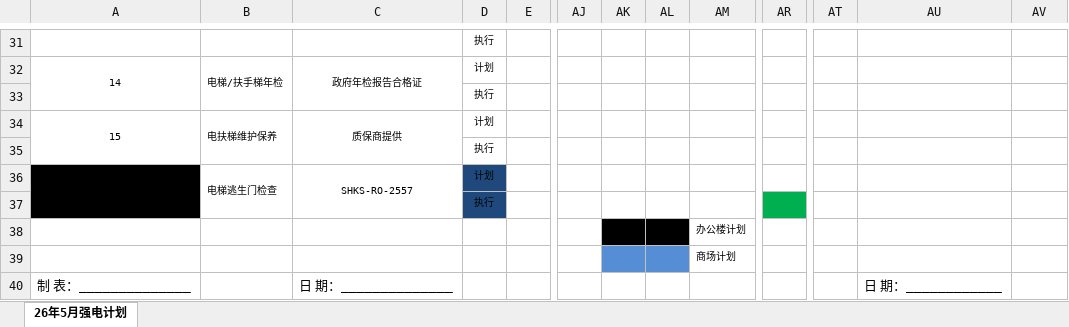
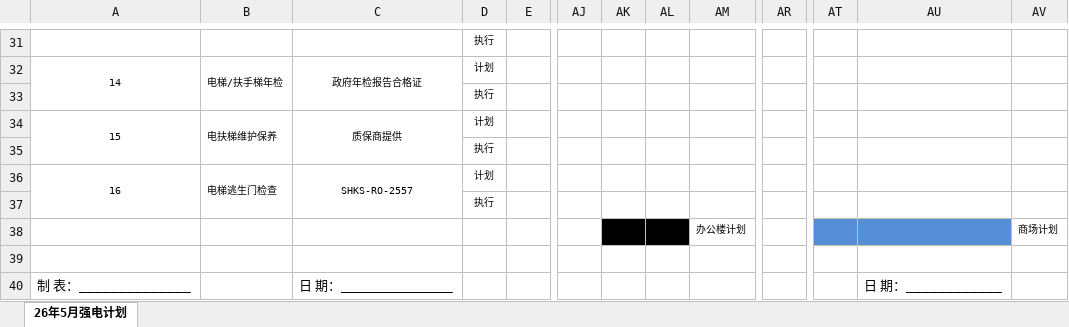
Before and after one commit to waynewang9277-creator/property_maintenance_local, an Excel workbook: assets/templates/维保计划-强电-modified.xlsx, sheet 26年5月强电计划, drawn as a sheet; only a part is shown, gaps mark what is left out; values as stored, in another font and other column widths than the file's, no borders; charts and pictures not drawn; the diff names each change by its address in the sheet, - before the commit and + after, or states it on an @@ line.

```diff
--- a/assets/templates/维保计划-强电-modified.xlsx (sheet 26年5月强电计划)
+++ b/assets/templates/维保计划-强电-modified.xlsx (sheet 26年5月强电计划)
-A36:A37 fill: #000000
+A36:A37 fill: none
-D36:D37 fill: #1F497D
+D36:D37 fill: none
-AR37 fill: #00B050
+AR37 fill: none
-AT38:AU38 fill: none
+AT38:AU38 fill: #558ED5
-AV38: (empty)
+AV38: 商场计划
-AK39:AL39 fill: #558ED5
+AK39:AL39 fill: none
-AM39: 商场计划
+AM39: (empty)
```
Also changed, not shown: 1 other file.
